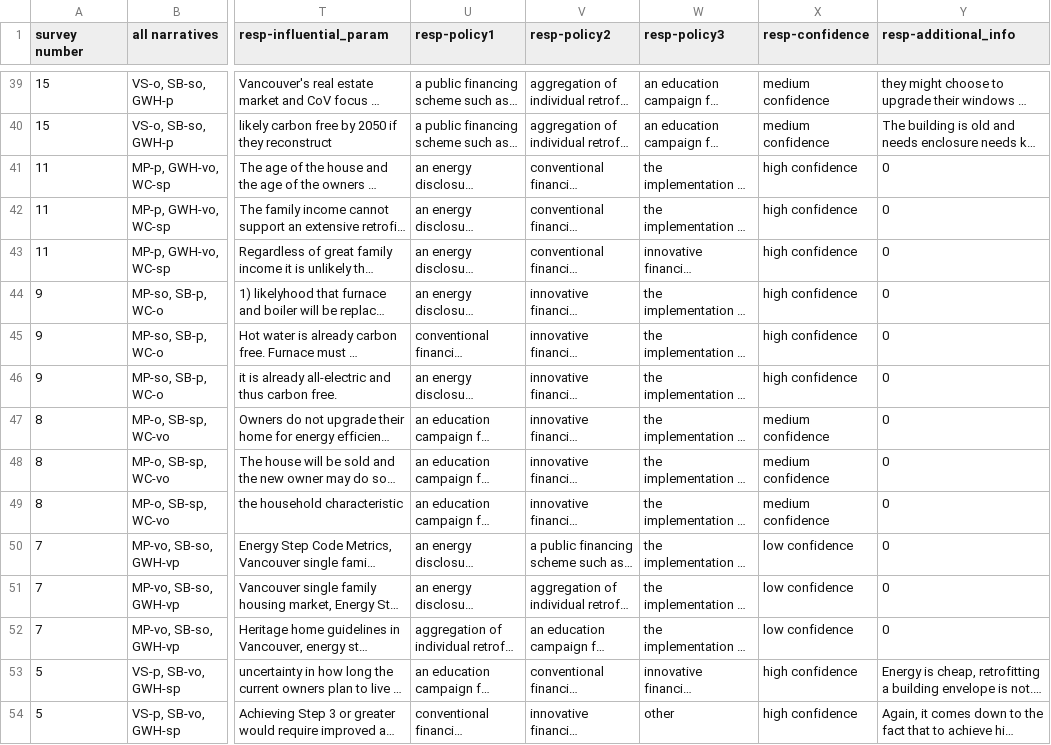
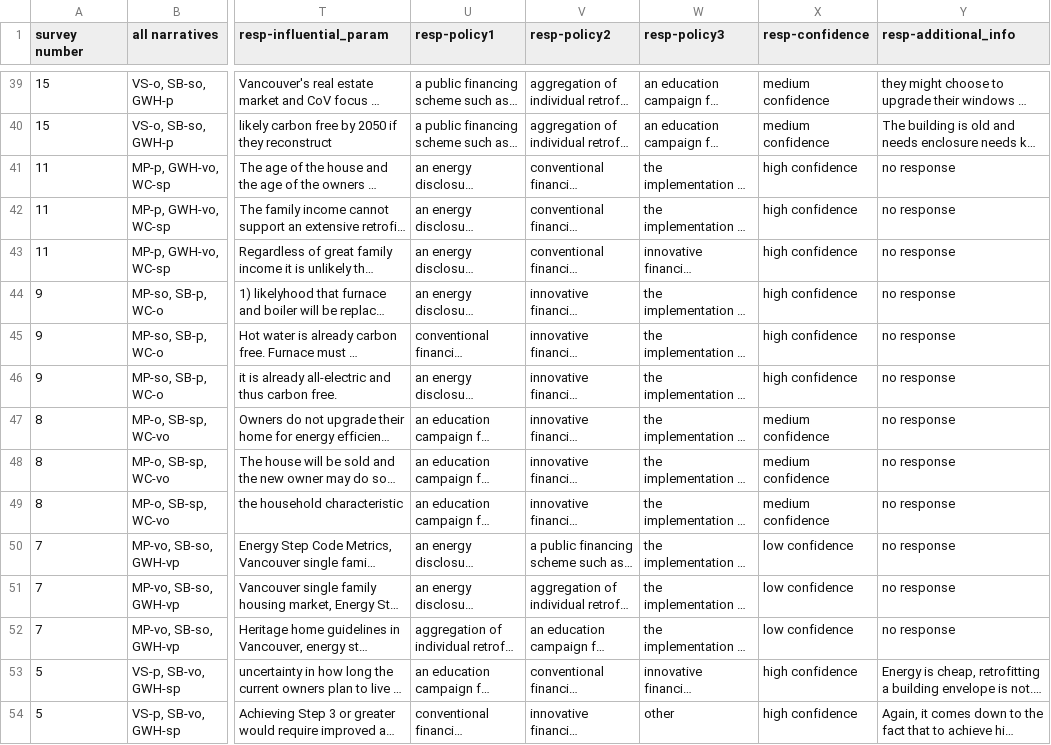
Before and after one commit to justinfmccarty/forcolab, a CSV file: vrs/final/final_raw_responses_text.csv, drawn as a sheet; only a part is shown, gaps mark what is left out; long unchanged cells end in …; the diff covers the shown part only; the diff names each change by its address in the sheet, - before the commit and + after, or states it on an @@ line.

Commit message:
Update final_raw_responses_text.csv

```diff
--- a/vrs/final/final_raw_responses_text.csv
+++ b/vrs/final/final_raw_responses_text.csv
-Y41:Y52 (resp-additional_info): 0
+Y41:Y52 (resp-additional_info): no response
```
Also changed, not shown: 26 edited cells elsewhere in this file.
